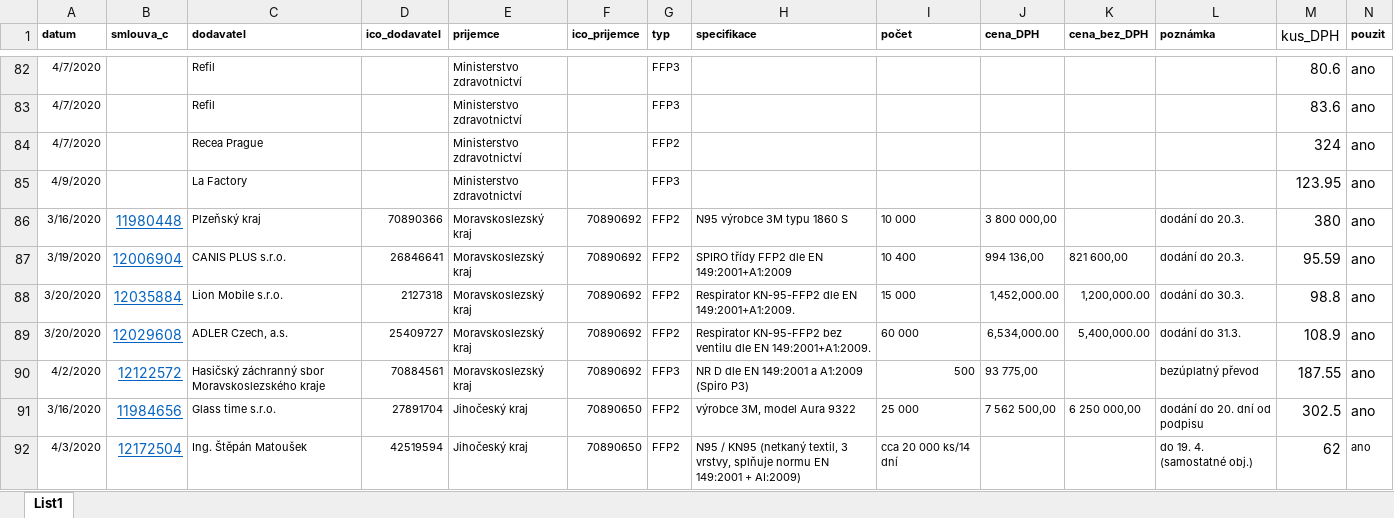
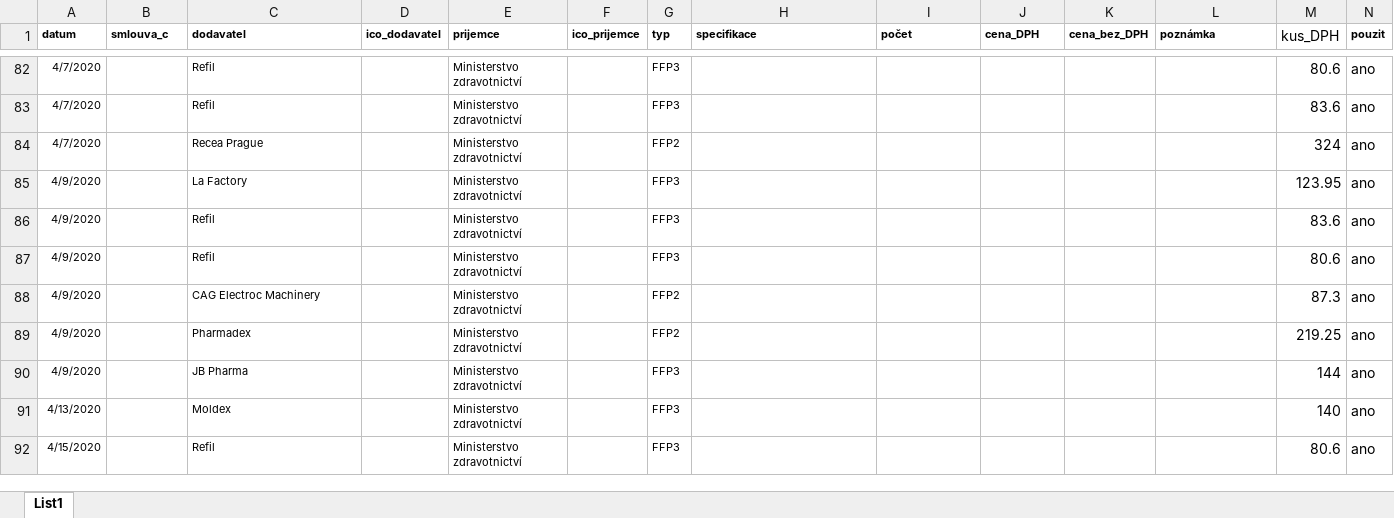
Before and after one commit to DataRozhlas/respir-nakupy, an Excel workbook: ceny_vyber.xlsx, sheet List1, drawn as a sheet; only a part is shown, gaps mark what is left out; values as stored, in another font and other column widths than the file's, no borders; removed rows and columns are numbered as before the commit, all else as after; rows hold the shown columns only; the diff covers the shown part only; the diff names each change by its address in the sheet, - before the commit and + after, or states it on an @@ line.

```diff
--- a/ceny_vyber.xlsx (sheet List1)
+++ b/ceny_vyber.xlsx (sheet List1)
-row 86: 3/16/2020 | 11980448 | Plzeňský kraj | 70890366 | Moravskoslezský kraj | 70890692 | FFP2 | N95 výrobce 3M typu 1860 S | 10 000 | 3 800 000,00 |  | dodání do 20.3. | 380 | ano
-row 87: 3/19/2020 | 12006904 | CANIS PLUS s.r.o. | 26846641 | Moravskoslezský kraj | 70890692 | FFP2 | SPIRO třídy FFP2 dle EN 149:2001+A1:2009 | 10 400 | 994 136,00 | 821 600,00 | dodání do 20.3. | 95.59 | ano
-row 88: 3/20/2020 | 12035884 | Lion Mobile s.r.o. | 2127318 | Moravskoslezský kraj | 70890692 | FFP2 | Respirator KN-95-FFP2 dle EN 149:2001+A1:2009. | 15 000 | 1,452,000.00 | 1,200,000.00 | dodání do 30.3. | 98.8 | ano
-row 89: 3/20/2020 | 12029608 | ADLER Czech, a.s. | 25409727 | Moravskoslezský kraj | 70890692 | FFP2 | Respirator KN-95-FFP2 bez ventilu dle EN 149:2001+A1:2009. | 60 000 | 6,534,000.00 | 5,400,000.00 | dodání do 31.3. | 108.9 | ano
-row 90: 4/2/2020 | 12122572 | Hasičský záchranný sbor Moravskoslezského kraje | 70884561 | Moravskoslezský kraj | 70890692 | FFP3 | NR D dle EN 149:2001 a A1:2009 (Spiro P3) | 500 | 93 775,00 |  | bezúplatný převod | 187.55 | ano
-row 91: 3/16/2020 | 11984656 | Glass time s.r.o. | 27891704 | Jihočeský kraj | 70890650 | FFP2 | výrobce 3M, model Aura 9322 | 25 000 | 7 562 500,00 | 6 250 000,00 | dodání do 20. dní od podpisu | 302.5 | ano
-row 92: 4/3/2020 | 12172504 | Ing. Štěpán Matoušek | 42519594 | Jihočeský kraj | 70890650 | FFP2 | N95 / KN95 (netkaný textil, 3 vrstvy, splňuje normu EN 149:2001 + AI:2009) | cca 20 000 ks/14 dní |  |  | do 19. 4. (samostatné obj.) | 62 | ano
+row 86: 4/9/2020 |  | Refil |  | Ministerstvo zdravotnictví |  | FFP3 |  |  |  |  |  | 83.6 | ano
+row 87: 4/9/2020 |  | Refil |  | Ministerstvo zdravotnictví |  | FFP3 |  |  |  |  |  | 80.6 | ano
+row 88: 4/9/2020 |  | CAG Electroc Machinery |  | Ministerstvo zdravotnictví |  | FFP2 |  |  |  |  |  | 87.3 | ano
+row 89: 4/9/2020 |  | Pharmadex |  | Ministerstvo zdravotnictví |  | FFP2 |  |  |  |  |  | 219.25 | ano
+row 90: 4/9/2020 |  | JB Pharma |  | Ministerstvo zdravotnictví |  | FFP3 |  |  |  |  |  | 144 | ano
+row 91: 4/13/2020 |  | Moldex |  | Ministerstvo zdravotnictví |  | FFP3 |  |  |  |  |  | 140 | ano
+row 92: 4/15/2020 |  | Refil |  | Ministerstvo zdravotnictví |  | FFP3 |  |  |  |  |  | 80.6 | ano
```
Also changed, not shown: 23 added rows, 38 removed rows and 48 edited cells elsewhere in this sheet, formulas that keep their value, 2 other files.
